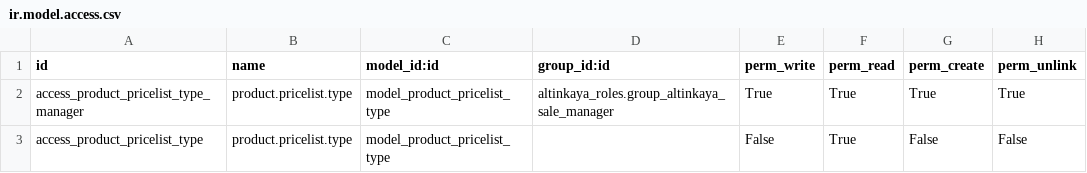
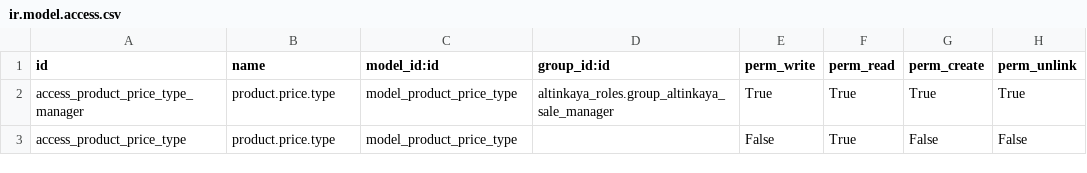
Before and after one commit to aaltinisik/customaddons, a CSV file: altinkaya_sales/security/ir.model.access.csv, drawn as a sheet.

Commit message:
change model name

```diff
--- a/altinkaya_sales/security/ir.model.access.csv
+++ b/altinkaya_sales/security/ir.model.access.csv
@@ -1,3 +1,3 @@
 id,name,model_id:id,group_id:id,perm_write,perm_read,perm_create,perm_unlink
-access_product_pricelist_type_manager,product.pricelist.type,model_product_pricelist_type,altinkaya_roles.group_altinkaya_sale_manager,True,True,True,True
-access_product_pricelist_type,product.pricelist.type,model_product_pricelist_type,,False,True,False,False
+access_product_price_type_manager,product.price.type,model_product_price_type,altinkaya_roles.group_altinkaya_sale_manager,True,True,True,True
+access_product_price_type,product.price.type,model_product_price_type,,False,True,False,False
```
Also changed, not shown: 4 other files.
